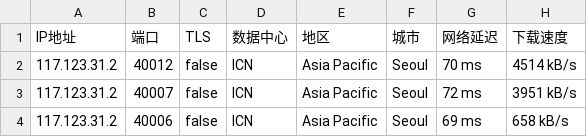
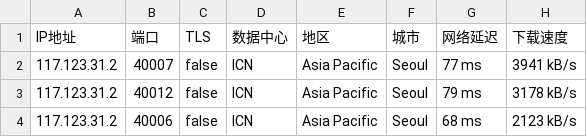
Before and after one commit to CEG1225/test, a CSV file: 17849-20241021-IP.csv, drawn as a sheet.

Commit message:
更新 17849-20241021-IP.csv

```diff
--- a/17849-20241021-IP.csv
+++ b/17849-20241021-IP.csv
@@ -1,4 +1,4 @@
 IP地址,端口,TLS,数据中心,地区,城市,网络延迟,下载速度
-117.123.31.2,40012,false,ICN,Asia Pacific,Seoul,70 ms,4514 kB/s
-117.123.31.2,40007,false,ICN,Asia Pacific,Seoul,72 ms,3951 kB/s
-117.123.31.2,40006,false,ICN,Asia Pacific,Seoul,69 ms,658 kB/s
+117.123.31.2,40007,false,ICN,Asia Pacific,Seoul,77 ms,3941 kB/s
+117.123.31.2,40012,false,ICN,Asia Pacific,Seoul,79 ms,3178 kB/s
+117.123.31.2,40006,false,ICN,Asia Pacific,Seoul,68 ms,2123 kB/s
```
